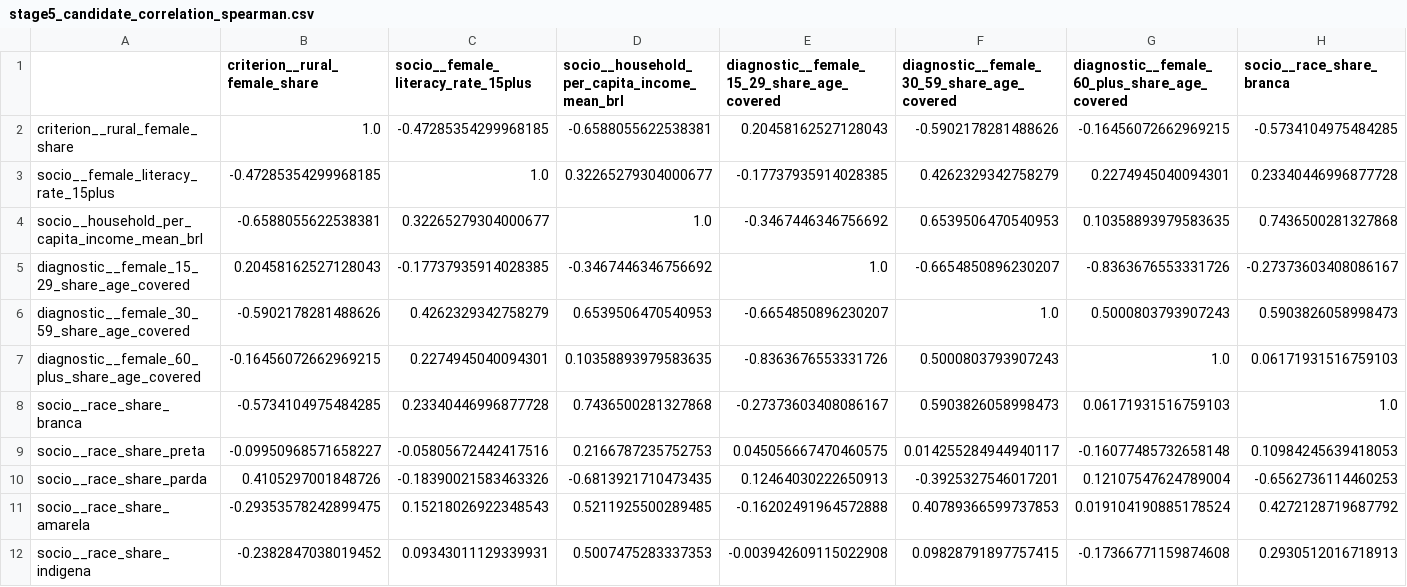
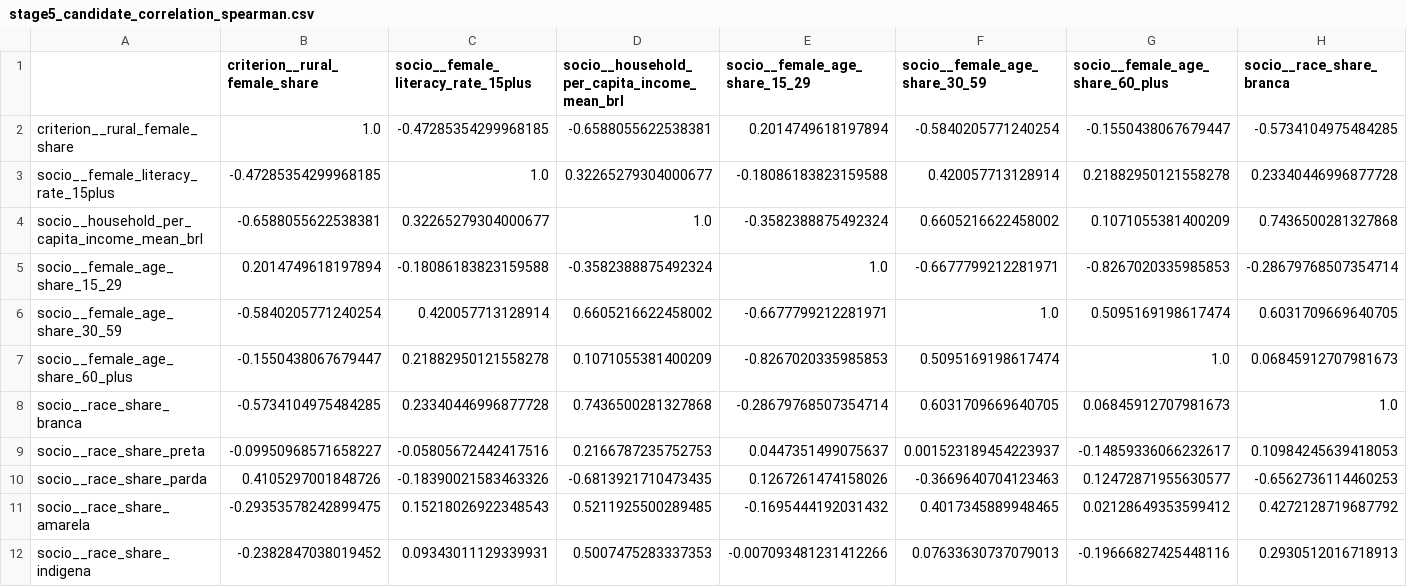
Before and after one commit to wilhelmsaulo/multimodal-access-vaw-amazon, a CSV file: results/stage5/tables/stage5_candidate_correlation_spearman.csv, drawn as a sheet; only a part is shown; removed rows and columns are numbered as before the commit, all else as after; rows hold the shown columns only; the diff names each change by its address in the sheet, - before the commit and + after, or states it on an @@ line.

```diff
--- a/results/stage5/tables/stage5_candidate_correlation_spearman.csv
+++ b/results/stage5/tables/stage5_candidate_correlation_spearman.csv
-E1: diagnostic__female_15_29_share_age_covered
+E1: socio__female_age_share_15_29
-F1: diagnostic__female_30_59_share_age_covered
+F1: socio__female_age_share_30_59
-G1: diagnostic__female_60_plus_share_age_covered
+G1: socio__female_age_share_60_plus
-E2 (socio__female_age_share_15_29): 0.20458162527128043
+E2 (socio__female_age_share_15_29): 0.2014749618197894
-F2 (socio__female_age_share_30_59): -0.5902178281488626
+F2 (socio__female_age_share_30_59): -0.5840205771240254
-G2 (socio__female_age_share_60_plus): -0.16456072662969215
+G2 (socio__female_age_share_60_plus): -0.1550438067679447
-E3 (socio__female_age_share_15_29): -0.17737935914028385
+E3 (socio__female_age_share_15_29): -0.18086183823159588
-F3 (socio__female_age_share_30_59): 0.4262329342758279
+F3 (socio__female_age_share_30_59): 0.420057713128914
-G3 (socio__female_age_share_60_plus): 0.2274945040094301
+G3 (socio__female_age_share_60_plus): 0.21882950121558278
-E4 (socio__female_age_share_15_29): -0.3467446346756692
+E4 (socio__female_age_share_15_29): -0.3582388875492324
-F4 (socio__female_age_share_30_59): 0.6539506470540953
+F4 (socio__female_age_share_30_59): 0.6605216622458002
-G4 (socio__female_age_share_60_plus): 0.10358893979583635
+G4 (socio__female_age_share_60_plus): 0.1071055381400209
-row 5: diagnostic__female_15_29_share_age_covered | 0.20458162527128043 | -0.17737935914028385 | -0.3467446346756692 | 1.0 | -0.6654850896230207 | -0.8363676553331726 | -0.27373603408086167
-row 6: diagnostic__female_30_59_share_age_covered | -0.5902178281488626 | 0.4262329342758279 | 0.6539506470540953 | -0.6654850896230207 | 1.0 | 0.5000803793907243 | 0.5903826058998473
-row 7: diagnostic__female_60_plus_share_age_covered | -0.16456072662969215 | 0.2274945040094301 | 0.10358893979583635 | -0.8363676553331726 | 0.5000803793907243 | 1.0 | 0.06171931516759103
+row 5: socio__female_age_share_15_29 | 0.2014749618197894 | -0.18086183823159588 | -0.3582388875492324 | 1.0 | -0.6677799212281971 | -0.8267020335985853 | -0.28679768507354714
+row 6: socio__female_age_share_30_59 | -0.5840205771240254 | 0.420057713128914 | 0.6605216622458002 | -0.6677799212281971 | 1.0 | 0.5095169198617474 | 0.6031709669640705
+row 7: socio__female_age_share_60_plus | -0.1550438067679447 | 0.21882950121558278 | 0.1071055381400209 | -0.8267020335985853 | 0.5095169198617474 | 1.0 | 0.06845912707981673
-E8 (socio__female_age_share_15_29): -0.27373603408086167
+E8 (socio__female_age_share_15_29): -0.28679768507354714
-F8 (socio__female_age_share_30_59): 0.5903826058998473
+F8 (socio__female_age_share_30_59): 0.6031709669640705
-G8 (socio__female_age_share_60_plus): 0.06171931516759103
+G8 (socio__female_age_share_60_plus): 0.06845912707981673
-E9 (socio__female_age_share_15_29): 0.045056667470460575
+E9 (socio__female_age_share_15_29): 0.0447351499075637
-F9 (socio__female_age_share_30_59): 0.014255284944940117
+F9 (socio__female_age_share_30_59): 0.001523189454223937
-G9 (socio__female_age_share_60_plus): -0.16077485732658148
+G9 (socio__female_age_share_60_plus): -0.14859336066232617
-E10 (socio__female_age_share_15_29): 0.12464030222650913
+E10 (socio__female_age_share_15_29): 0.1267261474158026
-F10 (socio__female_age_share_30_59): -0.3925327546017201
+F10 (socio__female_age_share_30_59): -0.3669640704123463
-G10 (socio__female_age_share_60_plus): 0.12107547624789004
+G10 (socio__female_age_share_60_plus): 0.12472871955630577
-E11 (socio__female_age_share_15_29): -0.16202491964572888
+E11 (socio__female_age_share_15_29): -0.1695444192031432
-F11 (socio__female_age_share_30_59): 0.40789366599737853
+F11 (socio__female_age_share_30_59): 0.4017345889948465
-G11 (socio__female_age_share_60_plus): 0.019104190885178524
+G11 (socio__female_age_share_60_plus): 0.02128649353599412
-E12 (socio__female_age_share_15_29): -0.003942609115022908
+E12 (socio__female_age_share_15_29): -0.007093481231412266
-F12 (socio__female_age_share_30_59): 0.09828791897757415
+F12 (socio__female_age_share_30_59): 0.07633630737079013
-G12 (socio__female_age_share_60_plus): -0.17366771159874608
+G12 (socio__female_age_share_60_plus): -0.19666827425448116
```
Also changed, not shown: results/stage5/tables/stage5_candidate_correlation_pearson.csv, results/stage5/tables/stage5_candidate_distributions.csv, 5 other files.
